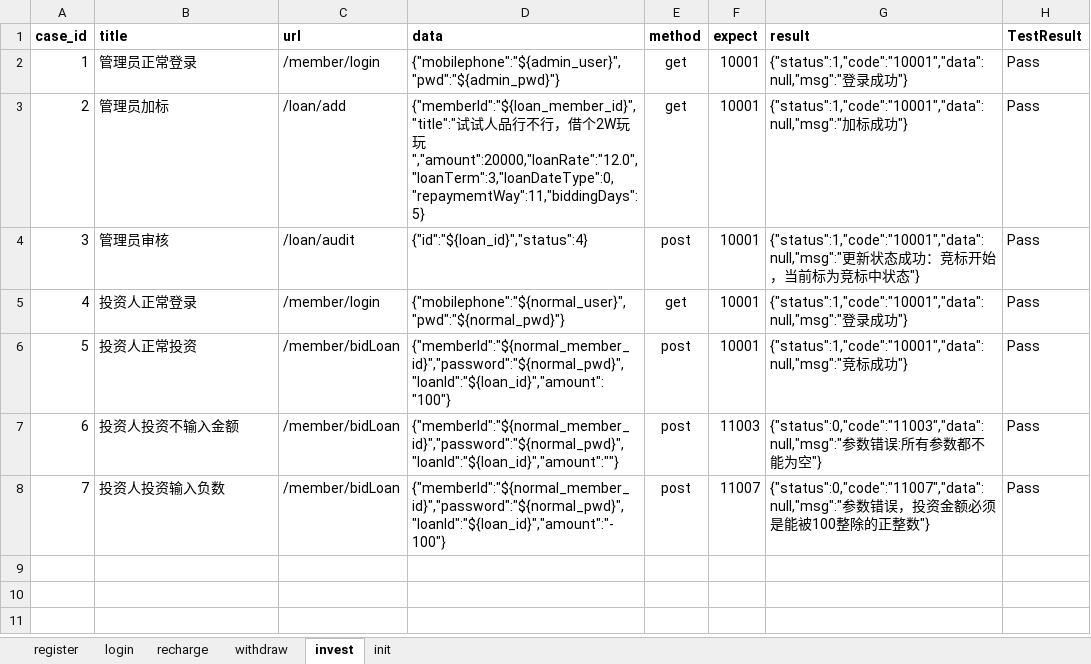
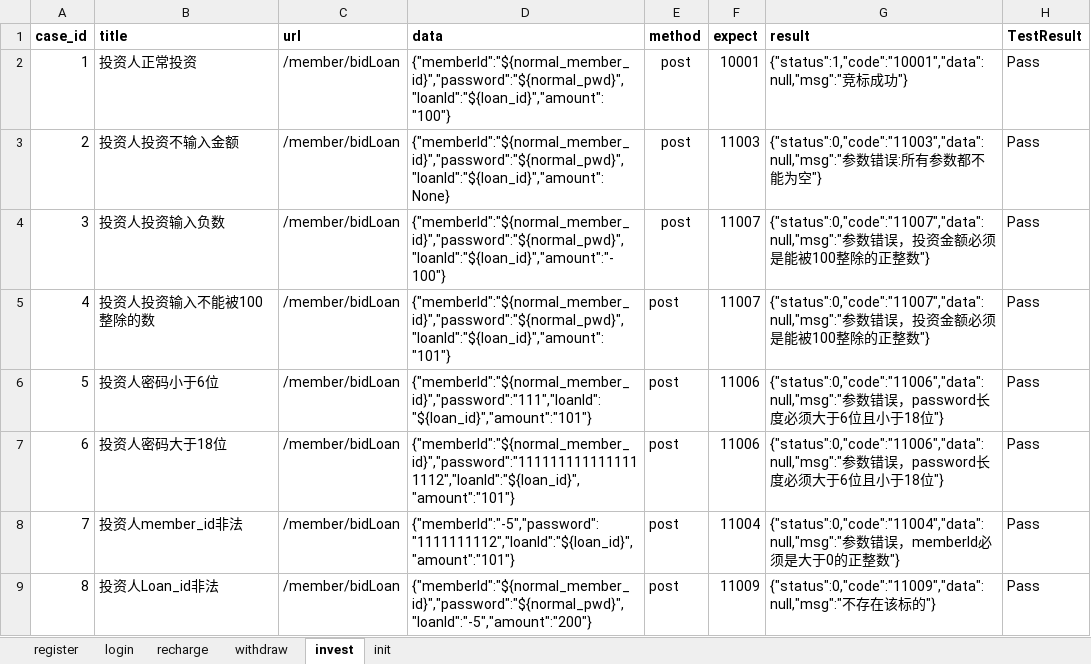
Before and after one commit to RunzeWu/api-test, an Excel workbook: datas/user_test.xlsx, sheet invest, drawn as a sheet; values as stored, in another font and other column widths than the file's, no borders; removed rows and columns are numbered as before the commit, all else as after; the diff names each change by its address in the sheet, - before the commit and + after, or states it on an @@ line.

Commit message:
add test invest code and testcases

```diff
--- a/datas/user_test.xlsx (sheet invest)
+++ b/datas/user_test.xlsx (sheet invest)
-row 2: 1 | 管理员正常登录 | /member/login | {"mobilephone":"${admin_user}","pwd":"${admin_pwd}"} | get | 10001 | {"status":1,"code":"10001","data":null,"msg":"登录成功"} | Pass
-row 3: 2 | 管理员加标 | /loan/add | {"memberId":"${loan_member_id}","title":"试试人品行不行，借个2W玩玩","amount":20000,"loanRate":"12.0","loanTerm":3,"loanDateType":0,"repaymemtWay":11,"biddingDays":5} | get | 10001 | {"status":1,"code":"10001","data":null,"msg":"加标成功"} | Pass
-row 4: 3 | 管理员审核 | /loan/audit | {"id":"${loan_id}","status":4} | post | 10001 | {"status":1,"code":"10001","data":null,"msg":"更新状态成功：竞标开始，当前标为竞标中状态"} | Pass
-row 5: 4 | 投资人正常登录 | /member/login | {"mobilephone":"${normal_user}","pwd":"${normal_pwd}"} | get | 10001 | {"status":1,"code":"10001","data":null,"msg":"登录成功"} | Pass
@@ column A (case_id) renumbered between rows 2 and 4 @@
-D3 (data): {"memberId":"${normal_member_id}","password":"${normal_pwd}","loanId":"${loan_id}","amount":""}
+D3 (data): {"memberId":"${normal_member_id}","password":"${normal_pwd}","loanId":"${loan_id}","amount":None}
+row 5: 4 | 投资人投资输入不能被100整除的数 | /member/bidLoan | {"memberId":"${normal_member_id}","password":"${normal_pwd}","loanId":"${loan_id}","amount":"101"} | post | 11007 | {"status":0,"code":"11007","data":null,"msg":"参数错误，投资金额必须是能被100整除的正整数"} | Pass
+row 6: 5 | 投资人密码小于6位 | /member/bidLoan | {"memberId":"${normal_member_id}","password":"111","loanId":"${loan_id}","amount":"101"} | post | 11006 | {"status":0,"code":"11006","data":null,"msg":"参数错误，password长度必须大于6位且小于18位"} | Pass
+row 7: 6 | 投资人密码大于18位 | /member/bidLoan | {"memberId":"${normal_member_id}","password":"1111111111111111112","loanId":"${loan_id}","amount":"101"} | post | 11006 | {"status":0,"code":"11006","data":null,"msg":"参数错误，password长度必须大于6位且小于18位"} | Pass
+row 8: 7 | 投资人member_id非法 | /member/bidLoan | {"memberId":"-5","password":"1111111112","loanId":"${loan_id}","amount":"101"} | post | 11004 | {"status":0,"code":"11004","data":null,"msg":"参数错误，memberId必须是大于0的正整数"} | Pass
+row 9: 8 | 投资人Loan_id非法 | /member/bidLoan | {"memberId":"${normal_member_id}","password":"${normal_pwd}","loanId":"-5","amount":"200"} | post | 11009 | {"status":0,"code":"11009","data":null,"msg":"不存在该标的"} | Pass
```
Also changed, not shown: sheet withdraw, sheet recharge, 10 other files.
